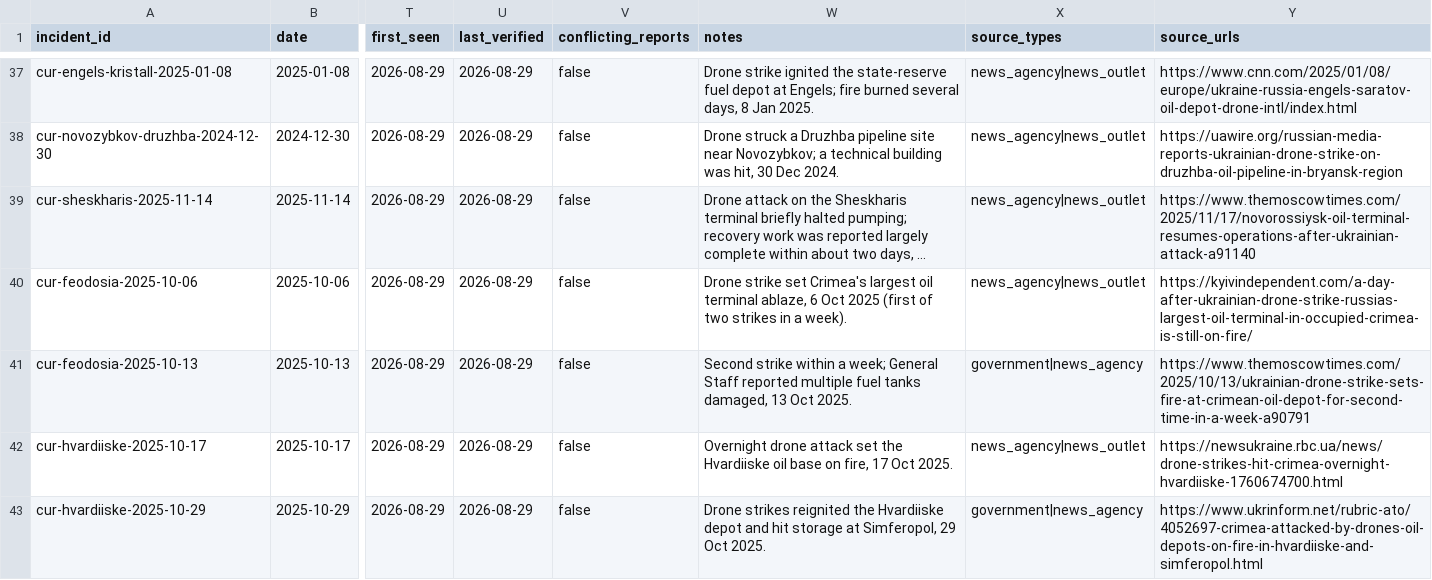
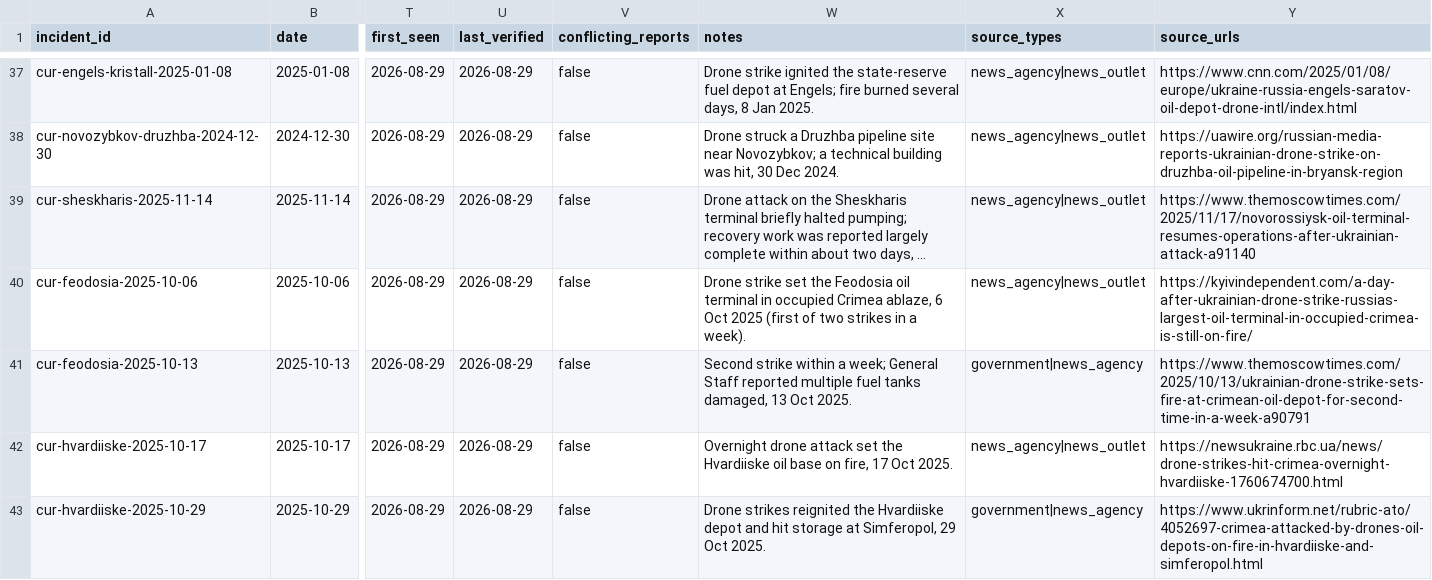
Before and after one commit to Biomusician/russian-energy-dashboard, a CSV file: data/curated/incidents.csv, drawn as a sheet; only a part is shown, gaps mark what is left out; long unchanged cells end in …; the diff covers the shown part only; the diff names each change by its address in the sheet, - before the commit and + after, or states it on an @@ line.

```diff
--- a/data/curated/incidents.csv
+++ b/data/curated/incidents.csv
-W40 (notes): …strike set Crimea's largest oil terminal ablaze, 6…
+W40 (notes): …strike set the Feodosia oil terminal in occupied Crimea ablaze, 6…
```
Also changed, not shown: 8 edited cells elsewhere in this file, data/curated/assets_supplement.csv, data/curated/effects.csv, 34 other files.
